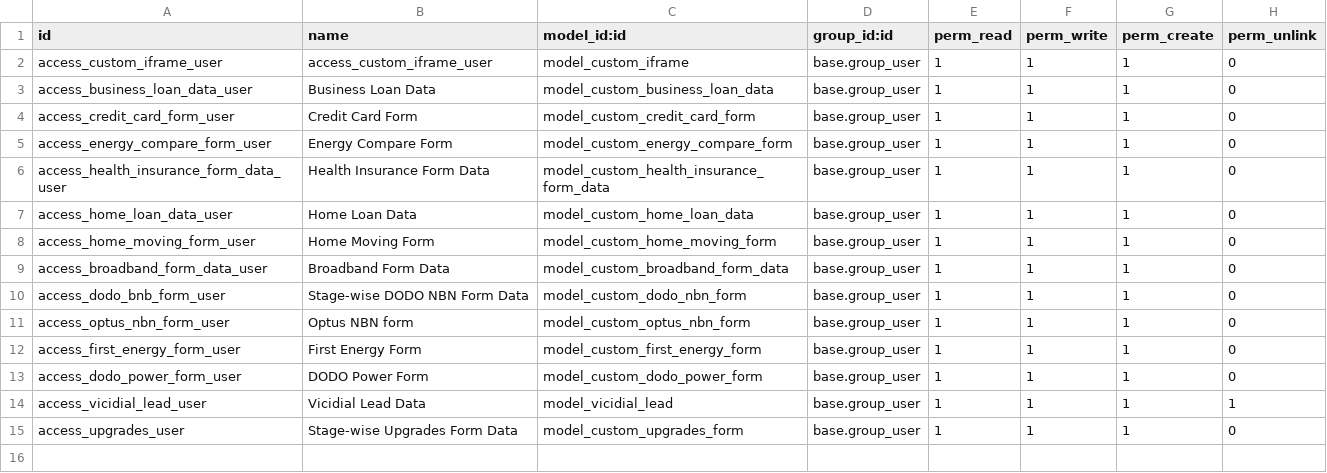
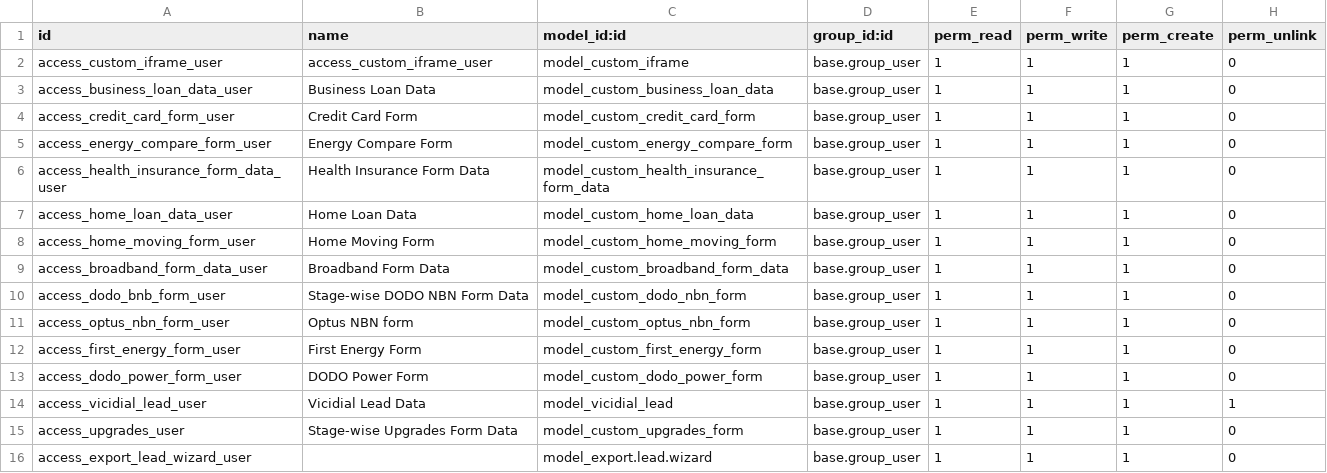
Before and after one commit to Umair-28/vicidial, a CSV file: security/ir.model.access.csv, drawn as a sheet; the diff names each change by its address in the sheet, - before the commit and + after, or states it on an @@ line.

Commit message:
update access

```diff
--- a/security/ir.model.access.csv
+++ b/security/ir.model.access.csv
+row 16: access_export_lead_wizard_user |  | model_export.lead.wizard | base.group_user | 1 | 1 | 1 | 0
```
